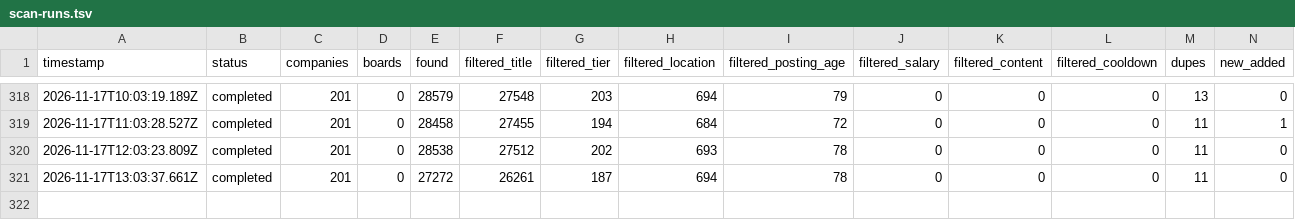
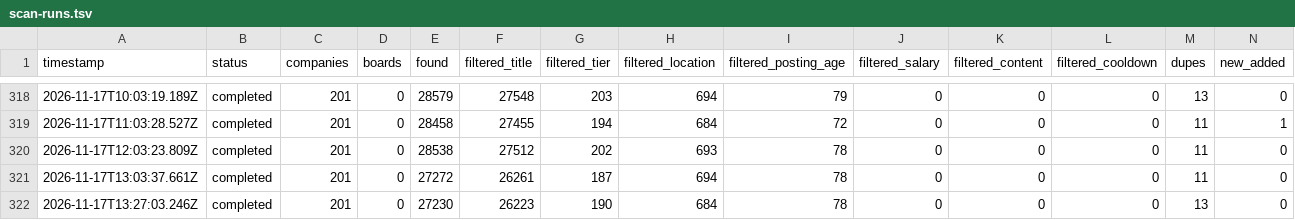
Before and after one commit to manpreetsinghpannu/finance-job-radar, a TSV file: data/scan-runs.tsv, drawn as a sheet; only a part is shown, gaps mark what is left out; rows hold the shown columns only; the diff names each change by its address in the sheet, - before the commit and + after, or states it on an @@ line.

Commit message:
scan 2026-11-17T13:32Z

```diff
--- a/data/scan-runs.tsv
+++ b/data/scan-runs.tsv
+row 322: 2026-11-17T13:27:03.246Z | completed | 201 | 0 | 27230 | 26223 | 190 | 684 | 78 | 0 | 0 | 0 | 13 | 0
```
Also changed, not shown: 8 other files.
